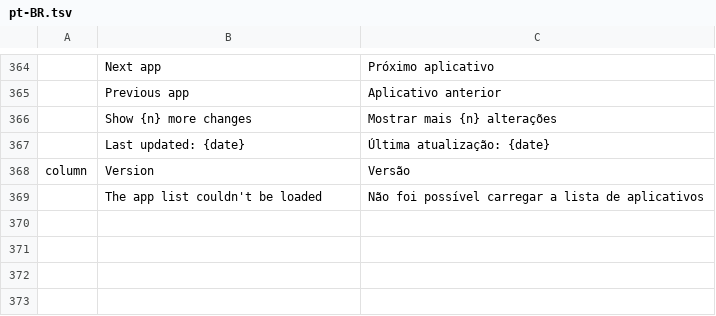
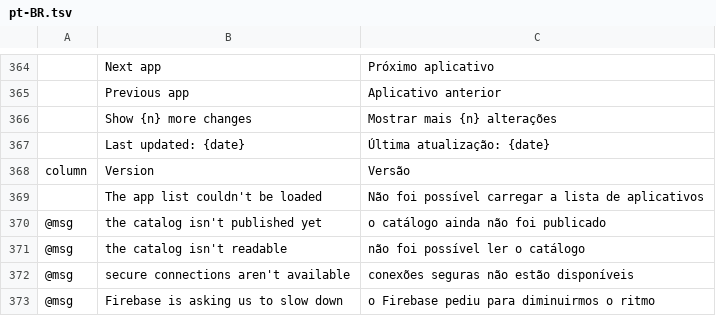
Before and after one commit to daviloureiro/bd-launcher, a TSV file: crates/ui-egui/src/i18n/pt-BR.tsv, drawn as a sheet; only a part is shown, gaps mark what is left out.

```diff
--- a/crates/ui-egui/src/i18n/pt-BR.tsv
+++ b/crates/ui-egui/src/i18n/pt-BR.tsv
@@ -369 +369,5 @@ column	Version	Versão
 	The app list couldn't be loaded	Não foi possível carregar a lista de aplicativos
+@msg	the catalog isn't published yet	o catálogo ainda não foi publicado
+@msg	the catalog isn't readable	não foi possível ler o catálogo
+@msg	secure connections aren't available	conexões seguras não estão disponíveis
+@msg	Firebase is asking us to slow down	o Firebase pediu para diminuirmos o ritmo
```
Also changed, not shown: crates/ui-egui/src/i18n/de.tsv, crates/ui-egui/src/i18n/fr.tsv, 9 other files.
